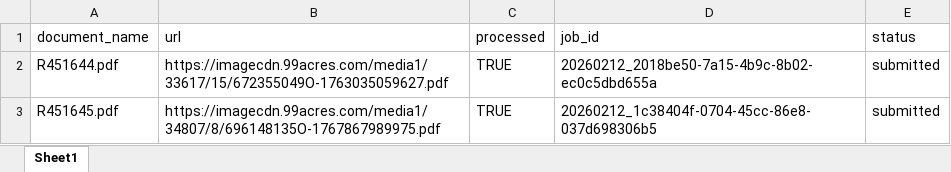
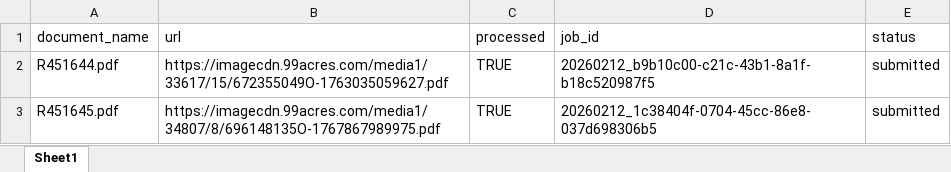
Before and after one commit to Suryanshnaithani/SarvamService, an Excel workbook: data/documents.xlsx, sheet Sheet1, drawn as a sheet; values as stored, in another font and other column widths than the file's, no borders; the diff names each change by its address in the sheet, - before the commit and + after, or states it on an @@ line.

Commit message:
Processed R451644.pdf → 20260212_b9b10c00-c21c-43b1-8a1f-b18c520987f5

```diff
--- a/data/documents.xlsx (sheet Sheet1)
+++ b/data/documents.xlsx (sheet Sheet1)
-D2 (job_id): 20260212_2018be50-7a15-4b9c-8b02-ec0c5dbd655a
+D2 (job_id): 20260212_b9b10c00-c21c-43b1-8a1f-b18c520987f5
```
